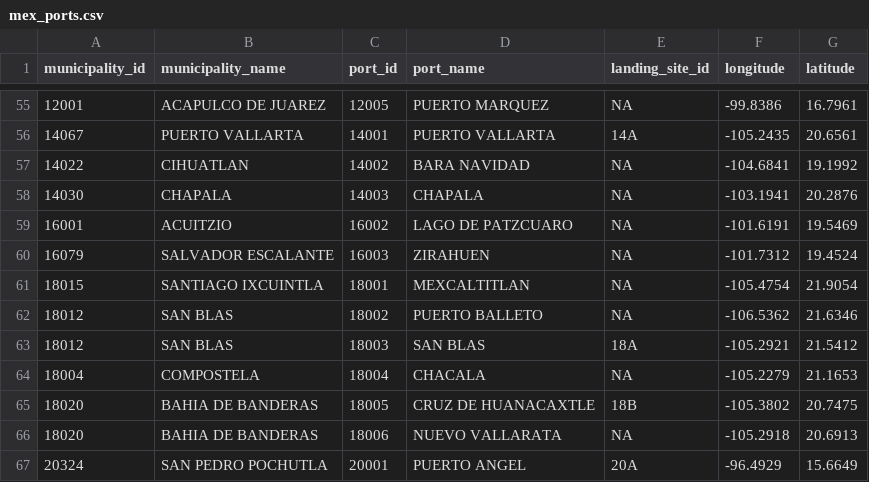
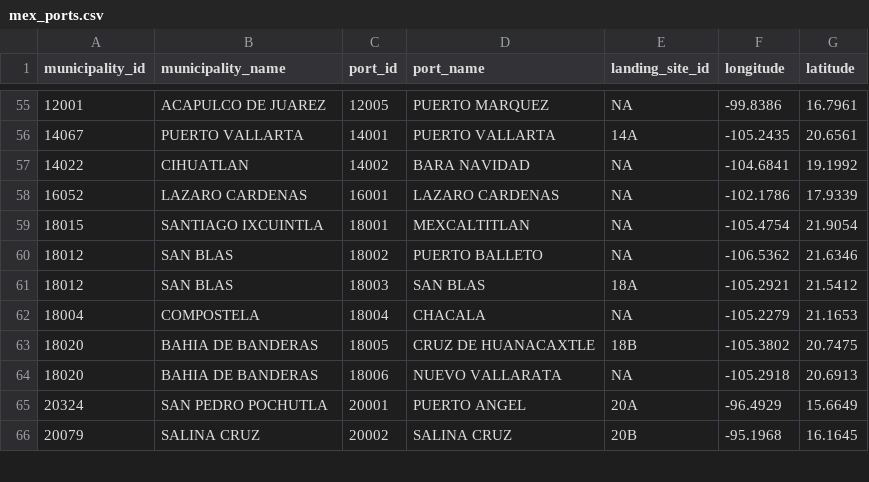
Before and after one commit to mex-fisheries/mex_ports, a CSV file: data/clean/mex_ports.csv, drawn as a sheet; only a part is shown, gaps mark what is left out; the shorter side is filled out with more unchanged rows.

```diff
--- a/data/clean/mex_ports.csv
+++ b/data/clean/mex_ports.csv
@@ -57,5 +57,3 @@ municipality_id,municipality_name,port_id,port_name,landing_site_id,longitude,la
 14022,CIHUATLAN,14002,BARA NAVIDAD,NA,-104.6841,19.1992
-14030,CHAPALA,14003,CHAPALA,NA,-103.1941,20.2876
-16001,ACUITZIO,16002,LAGO DE PATZCUARO,NA,-101.6191,19.5469
-16079,SALVADOR ESCALANTE,16003,ZIRAHUEN,NA,-101.7312,19.4524
+16052,LAZARO CARDENAS,16001,LAZARO CARDENAS,NA,-102.1786,17.9339
 18015,SANTIAGO IXCUINTLA,18001,MEXCALTITLAN,NA,-105.4754,21.9054
```
Also changed, not shown: 2 other files.
